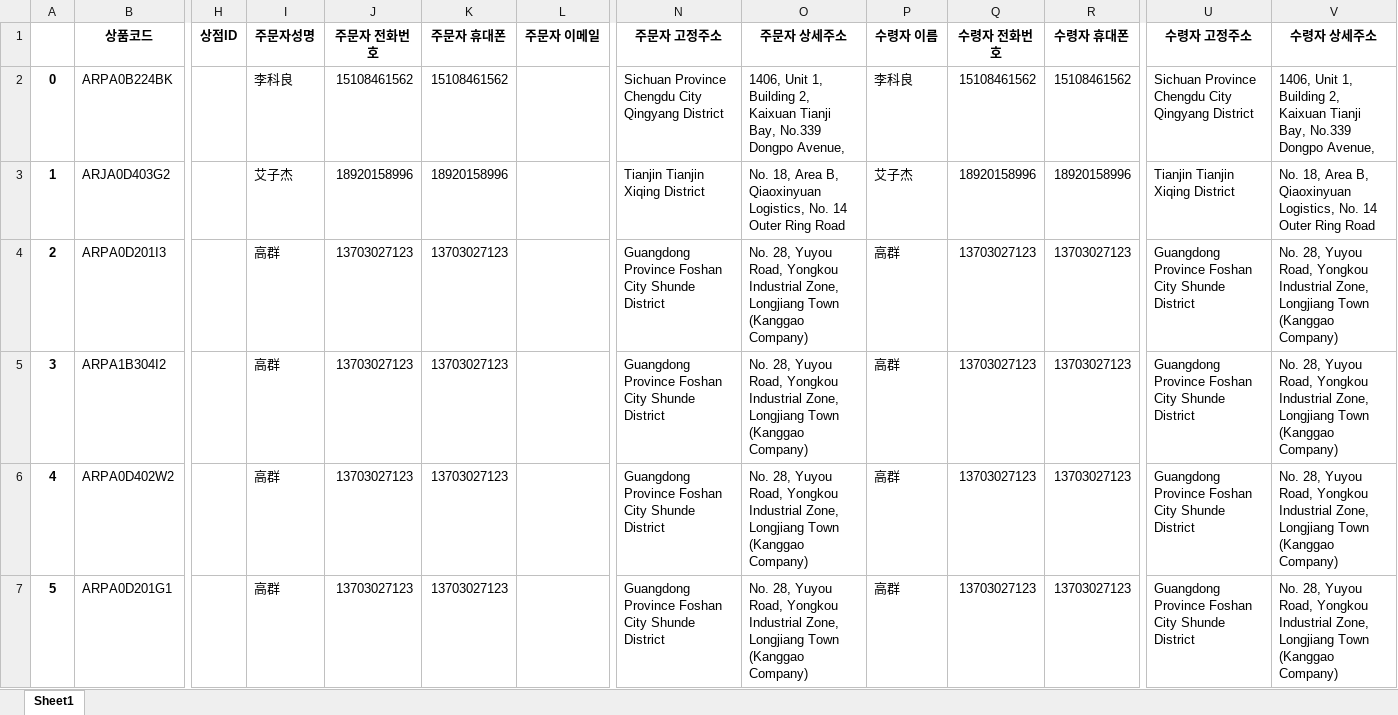
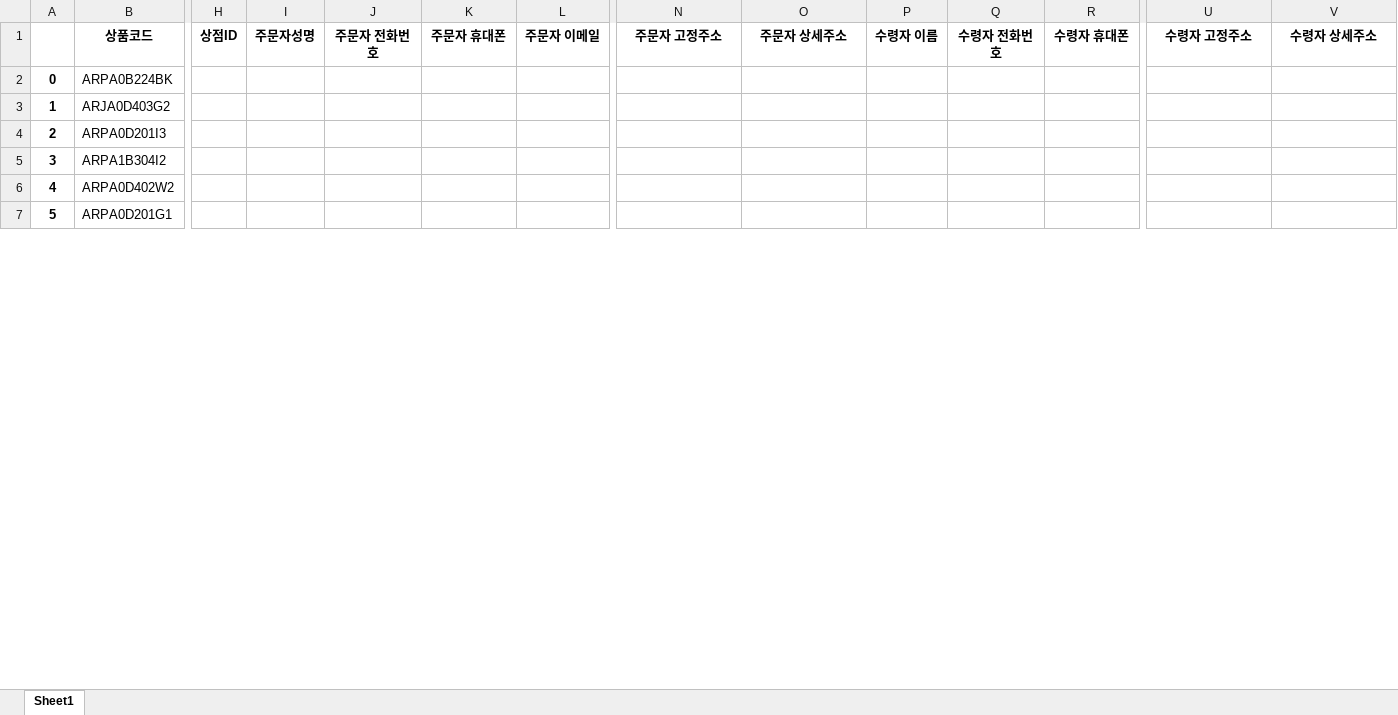
Before and after one commit to AgencyTeam/AgencyTeam_assignment, an Excel workbook: webproject_1/main/static/files/gen_files/발주파일.xlsx, sheet Sheet1, drawn as a sheet; only a part is shown, gaps mark what is left out; values as stored, in another font and other column widths than the file's, no borders; the diff covers the shown part only; the diff names each change by its address in the sheet, - before the commit and + after, or states it on an @@ line.

Commit message:
main, 발주 html update

```diff
--- a/webproject_1/main/static/files/gen_files/발주파일.xlsx (sheet Sheet1)
+++ b/webproject_1/main/static/files/gen_files/발주파일.xlsx (sheet Sheet1)
-I2 (주문자성명): 李科良
+I2 (주문자성명): (empty)
-J2 (주문자 전화번호): 15108461562
+J2 (주문자 전화번호): (empty)
-K2 (주문자 휴대폰): 15108461562
+K2 (주문자 휴대폰): (empty)
-N2 (주문자 고정주소): Sichuan Province Chengdu City Qingyang District
+N2 (주문자 고정주소): (empty)
-O2 (주문자 상세주소): 1406, Unit 1, Building 2, Kaixuan Tianji Bay, No.339 Dongpo Avenue,
+O2 (주문자 상세주소): (empty)
-P2 (수령자 이름): 李科良
+P2 (수령자 이름): (empty)
-Q2 (수령자 전화번호): 15108461562
+Q2 (수령자 전화번호): (empty)
-R2 (수령자 휴대폰): 15108461562
+R2 (수령자 휴대폰): (empty)
-U2 (수령자 고정주소): Sichuan Province Chengdu City Qingyang District
+U2 (수령자 고정주소): (empty)
-V2 (수령자 상세주소): 1406, Unit 1, Building 2, Kaixuan Tianji Bay, No.339 Dongpo Avenue,
+V2 (수령자 상세주소): (empty)
-I3 (주문자성명): 艾子杰
+I3 (주문자성명): (empty)
-J3 (주문자 전화번호): 18920158996
+J3 (주문자 전화번호): (empty)
-K3 (주문자 휴대폰): 18920158996
+K3 (주문자 휴대폰): (empty)
-N3 (주문자 고정주소): Tianjin Tianjin Xiqing District
+N3 (주문자 고정주소): (empty)
-O3 (주문자 상세주소): No. 18, Area B, Qiaoxinyuan Logistics, No. 14 Outer Ring Road
+O3 (주문자 상세주소): (empty)
-P3 (수령자 이름): 艾子杰
+P3 (수령자 이름): (empty)
-Q3 (수령자 전화번호): 18920158996
+Q3 (수령자 전화번호): (empty)
-R3 (수령자 휴대폰): 18920158996
+R3 (수령자 휴대폰): (empty)
-U3 (수령자 고정주소): Tianjin Tianjin Xiqing District
+U3 (수령자 고정주소): (empty)
-V3 (수령자 상세주소): No. 18, Area B, Qiaoxinyuan Logistics, No. 14 Outer Ring Road
+V3 (수령자 상세주소): (empty)
-I4:I7 (주문자성명): 高群
+I4:I7 (주문자성명): (empty)
-J4:J7 (주문자 전화번호): 13703027123
+J4:J7 (주문자 전화번호): (empty)
-K4:K7 (주문자 휴대폰): 13703027123
+K4:K7 (주문자 휴대폰): (empty)
-N4:N7 (주문자 고정주소): Guangdong Province Foshan City Shunde District
+N4:N7 (주문자 고정주소): (empty)
-O4:O7 (주문자 상세주소): No. 28, Yuyou Road, Yongkou Industrial Zone, Longjiang Town (Kanggao Company)
+O4:O7 (주문자 상세주소): (empty)
-P4:P7 (수령자 이름): 高群
+P4:P7 (수령자 이름): (empty)
-Q4:Q7 (수령자 전화번호): 13703027123
+Q4:Q7 (수령자 전화번호): (empty)
-R4:R7 (수령자 휴대폰): 13703027123
+R4:R7 (수령자 휴대폰): (empty)
-U4:U7 (수령자 고정주소): Guangdong Province Foshan City Shunde District
+U4:U7 (수령자 고정주소): (empty)
-V4:V7 (수령자 상세주소): No. 28, Yuyou Road, Yongkou Industrial Zone, Longjiang Town (Kanggao Company)
+V4:V7 (수령자 상세주소): (empty)
```
Also changed, not shown: 1630 edited cells elsewhere in this sheet, 8 other files.
